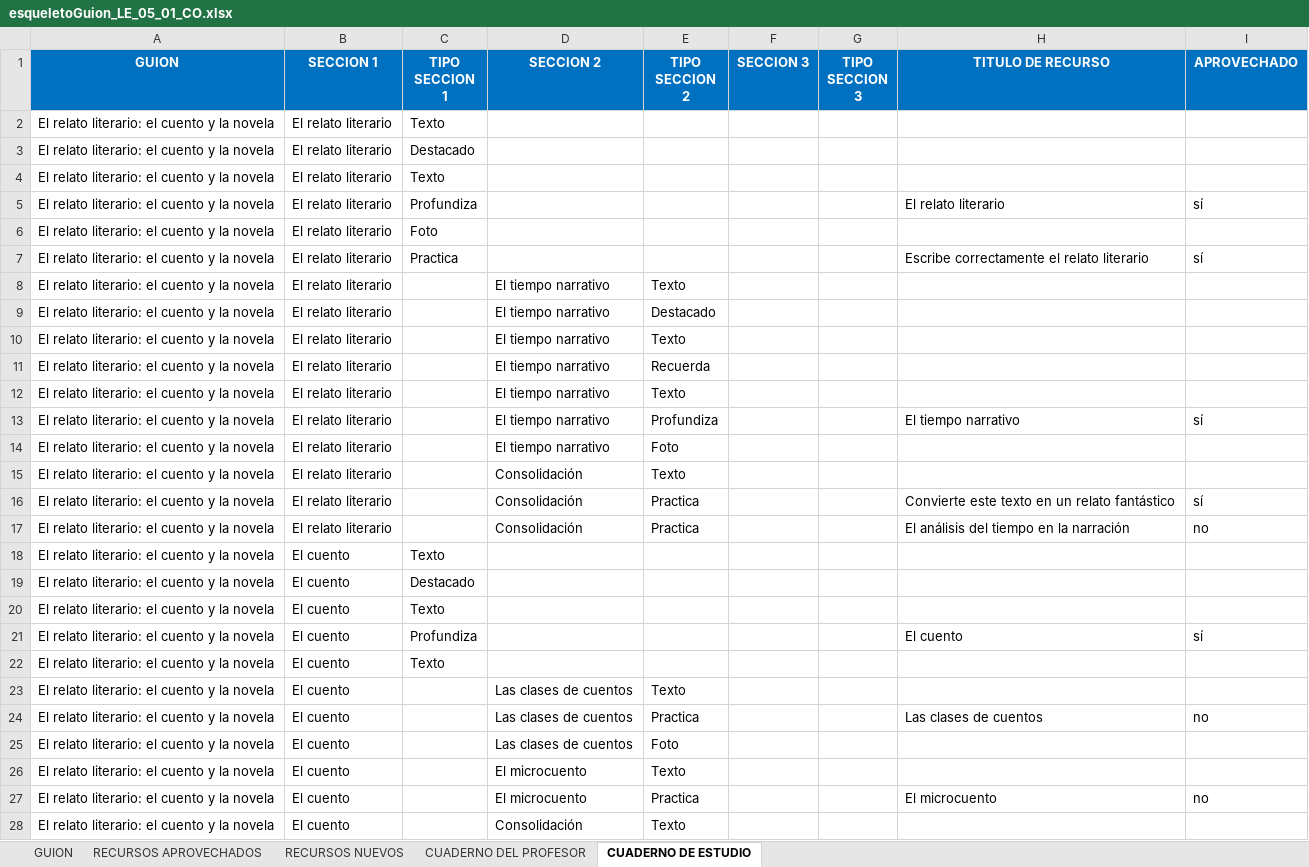
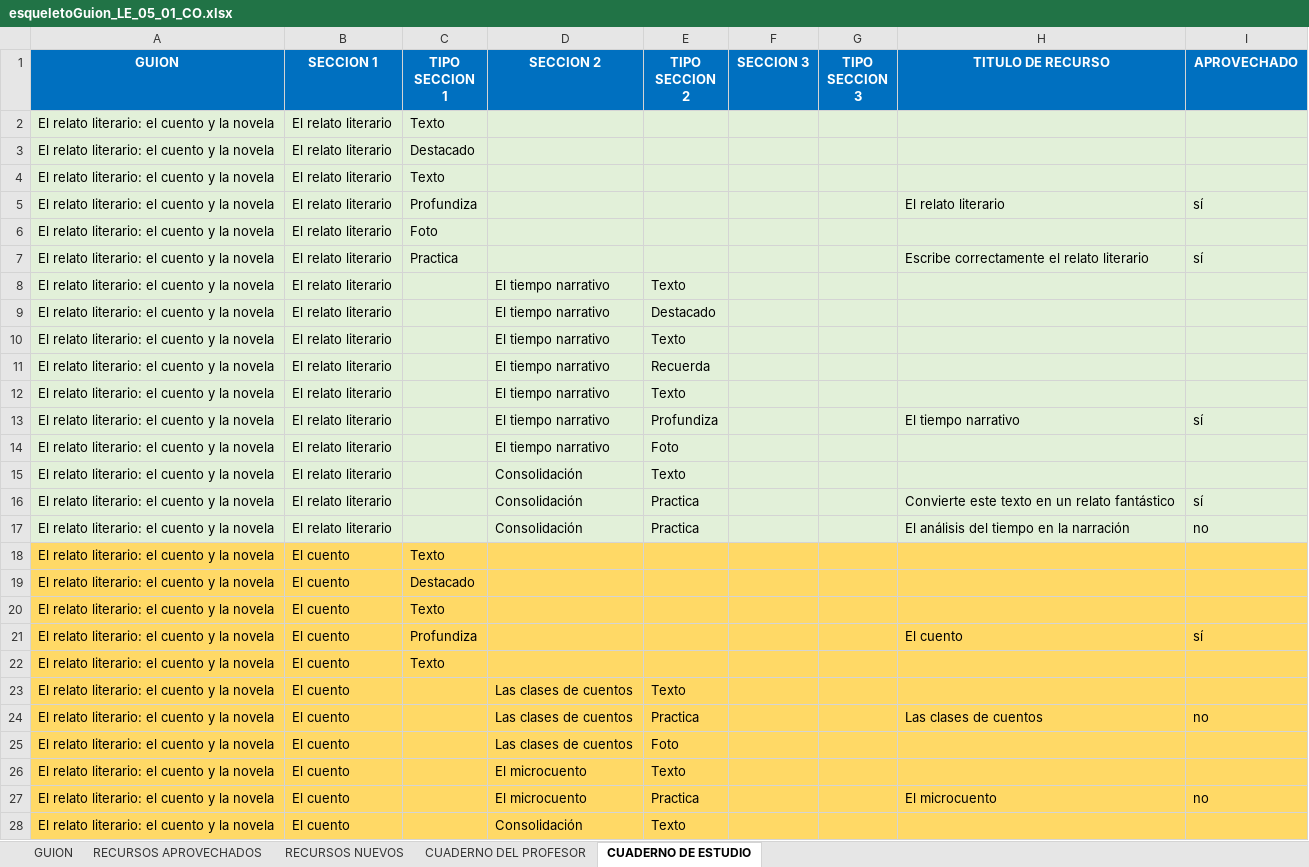
Before and after one commit to AulaPlanetaColombia/Lenguaje, an Excel workbook: fuentes/contenidos/grado05/guion01/esqueletoGuion_LE_05_01_CO.xlsx, sheet CUADERNO DE ESTUDIO, drawn as a sheet; only a part is shown; values as stored, in another font and other column widths than the file's, no borders; the diff covers the shown part only; the diff names each change by its address in the sheet, - before the commit and + after, or states it on an @@ line.

```diff
--- a/fuentes/contenidos/grado05/guion01/esqueletoGuion_LE_05_01_CO.xlsx (sheet CUADERNO DE ESTUDIO)
+++ b/fuentes/contenidos/grado05/guion01/esqueletoGuion_LE_05_01_CO.xlsx (sheet CUADERNO DE ESTUDIO)
-A2:I17 fill: none
+A2:I17 fill: #E2F0D9
-A18:I28 fill: none
+A18:I28 fill: #FFD966
```
Also changed, not shown: 3 edited cells and cell formats elsewhere in this sheet, sheet GUION, fuentes/contenidos/grado06/guion01/EsqueletoGuion_LE_06_01_CO.xlsx, fuentes/contenidos/grado07/guion01/EsqueletoGuion LE_07_01_CO.xlsx, 8 other files.
